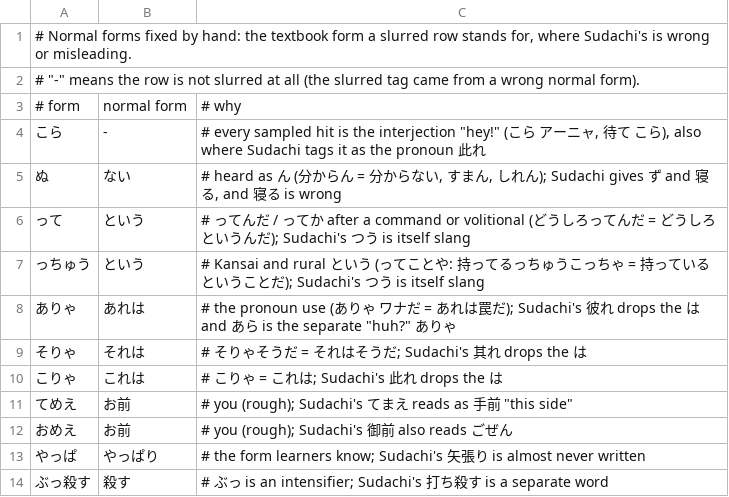
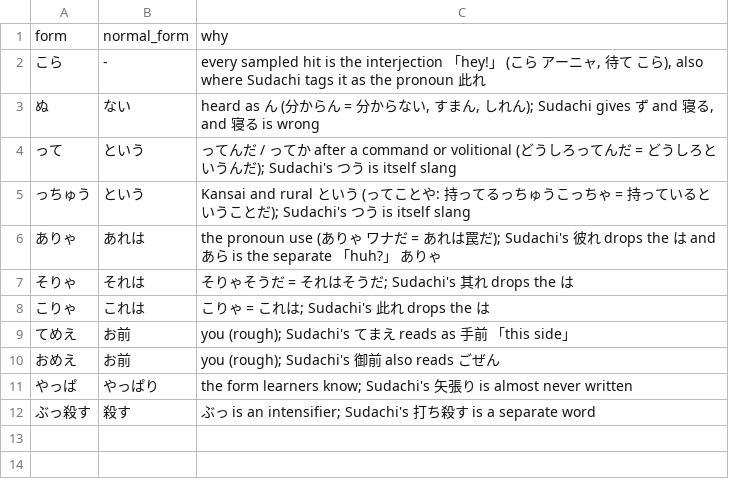
Before and after one commit to charlie42/anime-words-not-in-jlpt, a TSV file: normal_forms.tsv, drawn as a sheet.

```diff
--- a/normal_forms.tsv
+++ b/normal_forms.tsv
@@ -1,14 +1,12 @@
-# Normal forms fixed by hand: the textbook form a slurred row stands for, where Sudachi's is wrong or misleading.
-# "-" means the row is not slurred at all (the slurred tag came from a wrong normal form).
-# form	normal form	# why
-こら	-	# every sampled hit is the interjection "hey!" (こら アーニャ, 待て こら), also where Sudachi tags it as the pronoun 此れ
-ぬ	ない	# heard as ん (分からん = 分からない, すまん, しれん); Sudachi gives ず and 寝る, and 寝る is wrong
-って	という	# ってんだ / ってか after a command or volitional (どうしろってんだ = どうしろというんだ); Sudachi's つう is itself slang
-っちゅう	という	# Kansai and rural という (ってことや: 持ってるっちゅうこっちゃ = 持っているということだ); Sudachi's つう is itself slang
-ありゃ	あれは	# the pronoun use (ありゃ ワナだ = あれは罠だ); Sudachi's 彼れ drops the は and あら is the separate "huh?" ありゃ
-そりゃ	それは	# そりゃそうだ = それはそうだ; Sudachi's 其れ drops the は
-こりゃ	これは	# こりゃ = これは; Sudachi's 此れ drops the は
-てめえ	お前	# you (rough); Sudachi's てまえ reads as 手前 "this side"
-おめえ	お前	# you (rough); Sudachi's 御前 also reads ごぜん
-やっぱ	やっぱり	# the form learners know; Sudachi's 矢張り is almost never written
-ぶっ殺す	殺す	# ぶっ is an intensifier; Sudachi's 打ち殺す is a separate word
+form	normal_form	why
+こら	-	every sampled hit is the interjection 「hey!」 (こら アーニャ, 待て こら), also where Sudachi tags it as the pronoun 此れ
+ぬ	ない	heard as ん (分からん = 分からない, すまん, しれん); Sudachi gives ず and 寝る, and 寝る is wrong
+って	という	ってんだ / ってか after a command or volitional (どうしろってんだ = どうしろというんだ); Sudachi's つう is itself slang
+っちゅう	という	Kansai and rural という (ってことや: 持ってるっちゅうこっちゃ = 持っているということだ); Sudachi's つう is itself slang
+ありゃ	あれは	the pronoun use (ありゃ ワナだ = あれは罠だ); Sudachi's 彼れ drops the は and あら is the separate 「huh?」 ありゃ
+そりゃ	それは	そりゃそうだ = それはそうだ; Sudachi's 其れ drops the は
+こりゃ	これは	こりゃ = これは; Sudachi's 此れ drops the は
+てめえ	お前	you (rough); Sudachi's てまえ reads as 手前 「this side」
+おめえ	お前	you (rough); Sudachi's 御前 also reads ごぜん
+やっぱ	やっぱり	the form learners know; Sudachi's 矢張り is almost never written
+ぶっ殺す	殺す	ぶっ is an intensifier; Sudachi's 打ち殺す is a separate word
```
Also changed, not shown: allowlist.tsv, blocklist.tsv, 4 other files.
